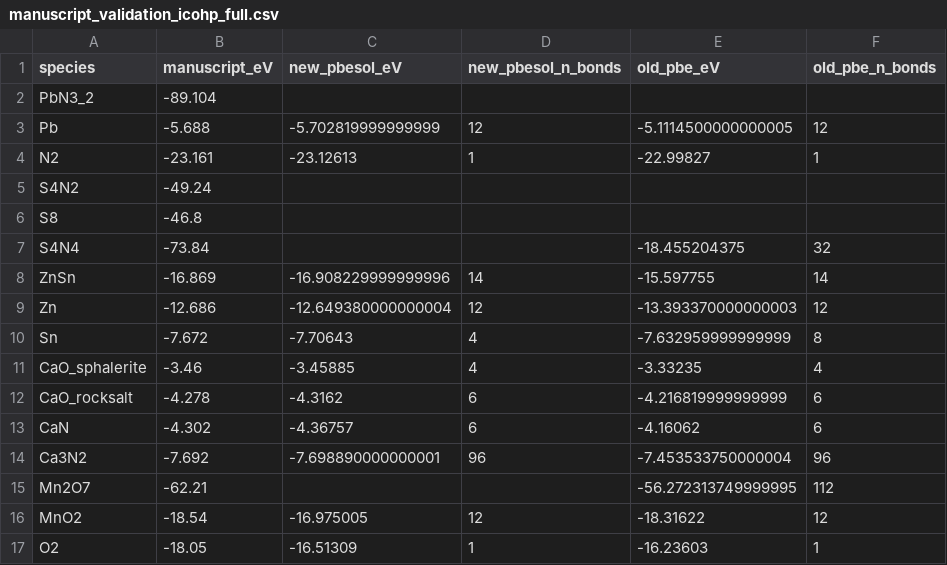
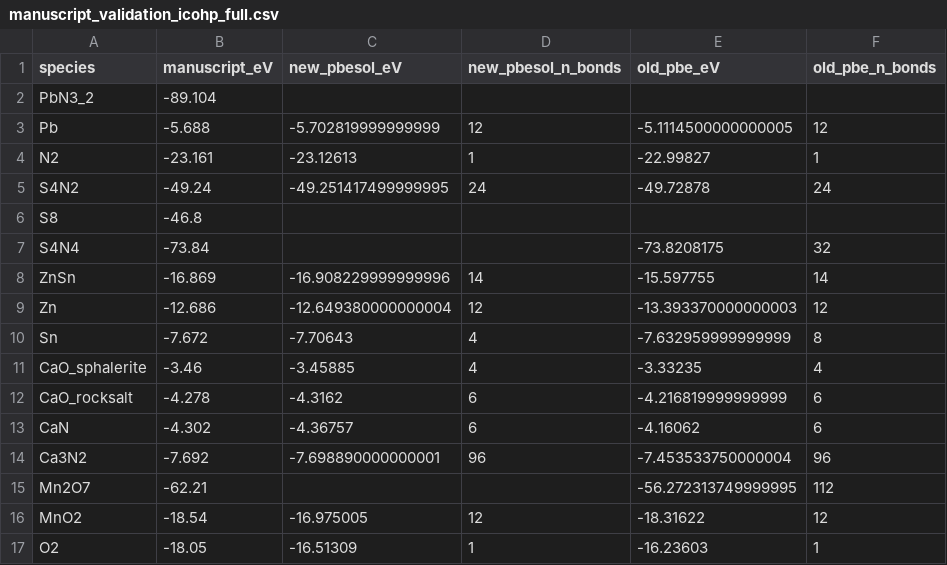
Before and after one commit to John-Akapulco/viability, a CSV file: analysis/manuscript_validation_icohp_full.csv, drawn as a sheet.

```diff
--- a/analysis/manuscript_validation_icohp_full.csv
+++ b/analysis/manuscript_validation_icohp_full.csv
@@ -4,5 +4,5 @@ Pb,-5.688,-5.702819999999999,12,-5.1114500000000005,12
 N2,-23.161,-23.12613,1,-22.99827,1
-S4N2,-49.24,,,,
+S4N2,-49.24,-49.251417499999995,24,-49.72878,24
 S8,-46.8,,,,
-S4N4,-73.84,,,-18.455204375,32
+S4N4,-73.84,,,-73.8208175,32
 ZnSn,-16.869,-16.908229999999996,14,-15.597755,14
```
Also changed, not shown: 5 other files.
